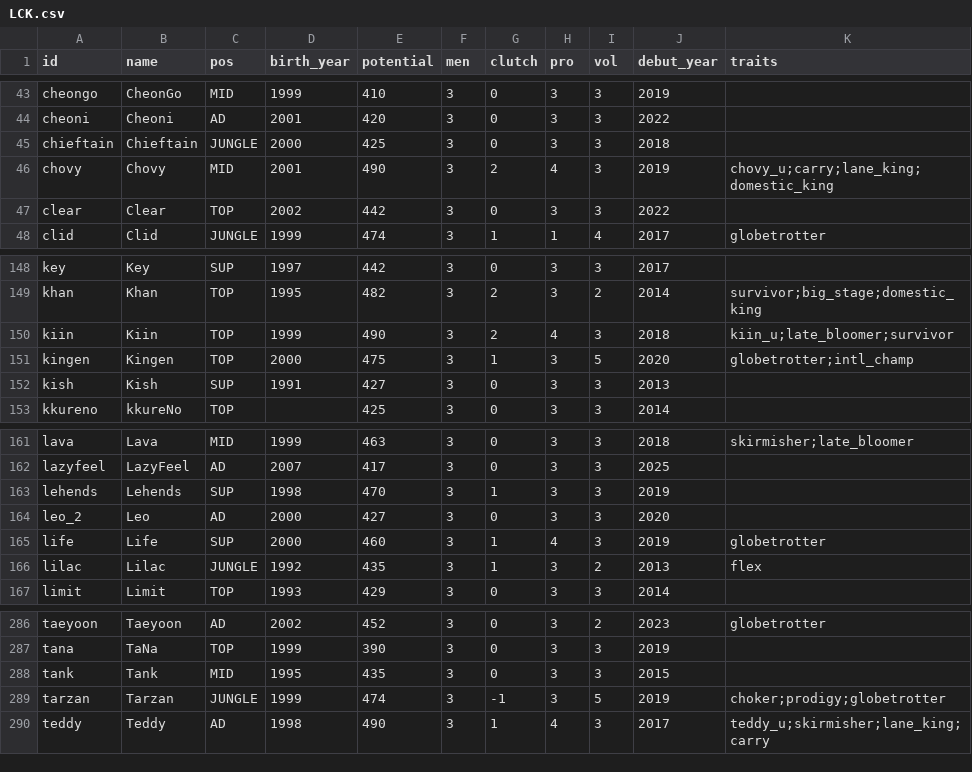
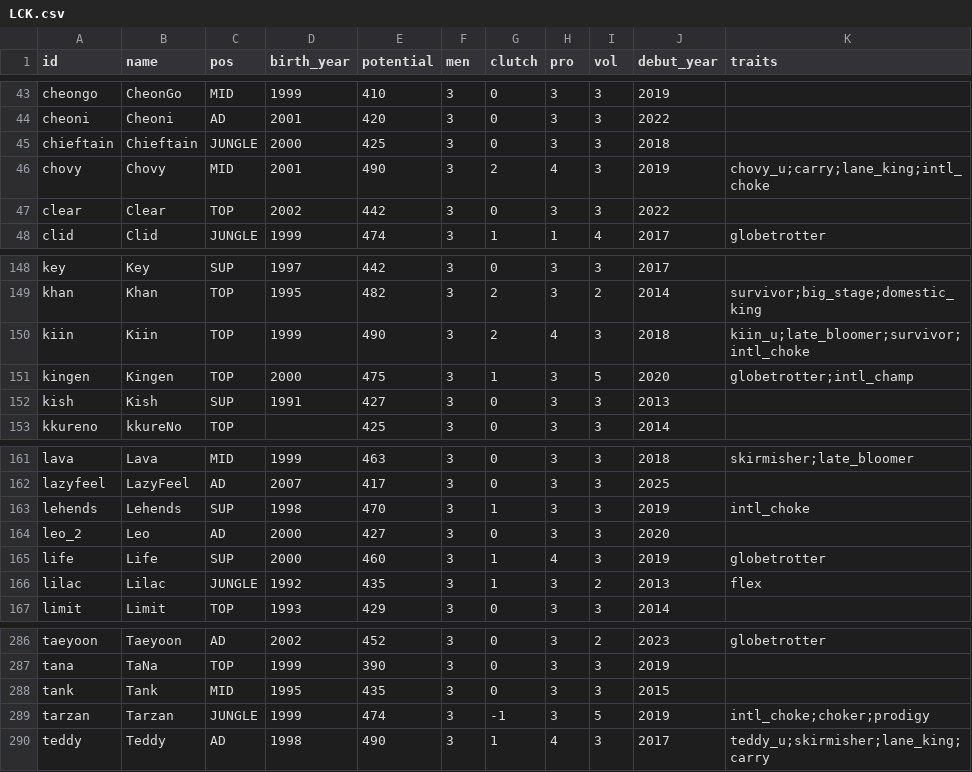
Before and after one commit to jyoon00-cloud/aich, a CSV file: rules/db/potential/LCK.csv, drawn as a sheet; only a part is shown, gaps mark what is left out.

```diff
--- a/rules/db/potential/LCK.csv
+++ b/rules/db/potential/LCK.csv
@@ -45,3 +45,3 @@ cheoni,Cheoni,AD,2001,420,3,0,3,3,2022,
 chieftain,Chieftain,JUNGLE,2000,425,3,0,3,3,2018,
-chovy,Chovy,MID,2001,490,3,2,4,3,2019,chovy_u;carry;lane_king;domestic_king
+chovy,Chovy,MID,2001,490,3,2,4,3,2019,chovy_u;carry;lane_king;intl_choke
 clear,Clear,TOP,2002,442,3,0,3,3,2022,
@@ -149,3 +149,3 @@ key,Key,SUP,1997,442,3,0,3,3,2017,
 khan,Khan,TOP,1995,482,3,2,3,2,2014,survivor;big_stage;domestic_king
-kiin,Kiin,TOP,1999,490,3,2,4,3,2018,kiin_u;late_bloomer;survivor
+kiin,Kiin,TOP,1999,490,3,2,4,3,2018,kiin_u;late_bloomer;survivor;intl_choke
 kingen,Kingen,TOP,2000,475,3,1,3,5,2020,globetrotter;intl_champ
@@ -162,3 +162,3 @@ lava,Lava,MID,1999,463,3,0,3,3,2018,skirmisher;late_bloomer
 lazyfeel,LazyFeel,AD,2007,417,3,0,3,3,2025,
-lehends,Lehends,SUP,1998,470,3,1,3,3,2019,
+lehends,Lehends,SUP,1998,470,3,1,3,3,2019,intl_choke
 leo_2,Leo,AD,2000,427,3,0,3,3,2020,
@@ -288,3 +288,3 @@ tana,TaNa,TOP,1999,390,3,0,3,3,2019,
 tank,Tank,MID,1995,435,3,0,3,3,2015,
-tarzan,Tarzan,JUNGLE,1999,474,3,-1,3,5,2019,choker;prodigy;globetrotter
+tarzan,Tarzan,JUNGLE,1999,474,3,-1,3,5,2019,intl_choke;choker;prodigy
 teddy,Teddy,AD,1998,490,3,1,4,3,2017,teddy_u;skirmisher;lane_king;carry
```
Also changed, not shown: rules/db/potential/LCS.csv, rules/db/potential/LEC.csv, 5 other files.
